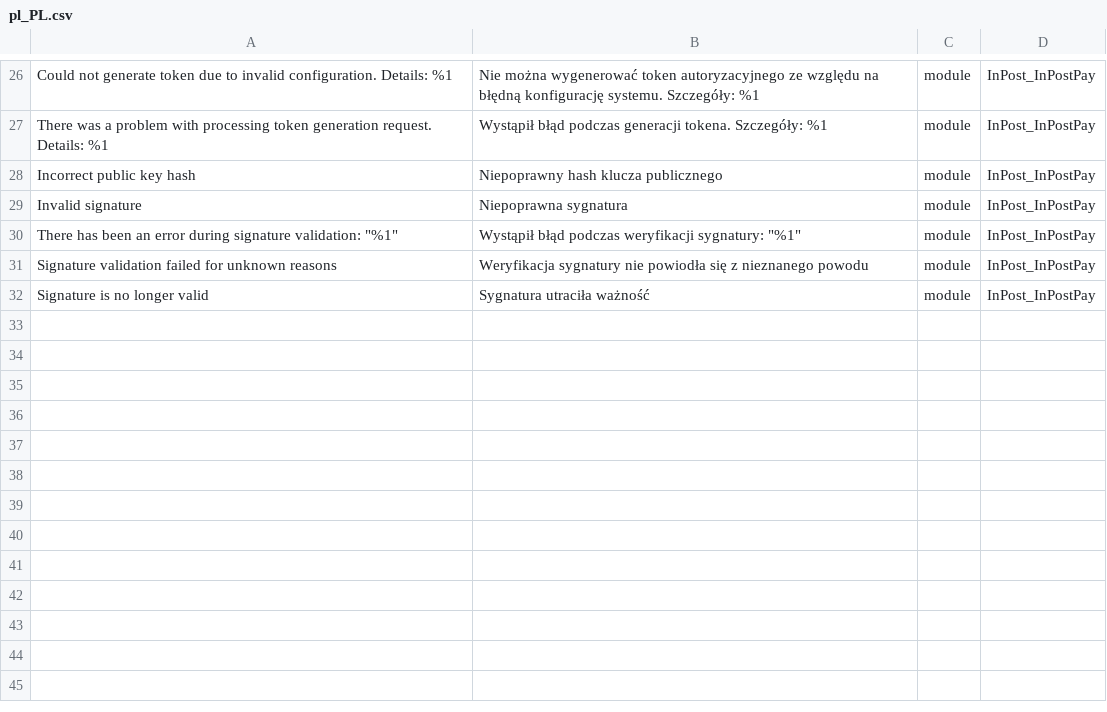
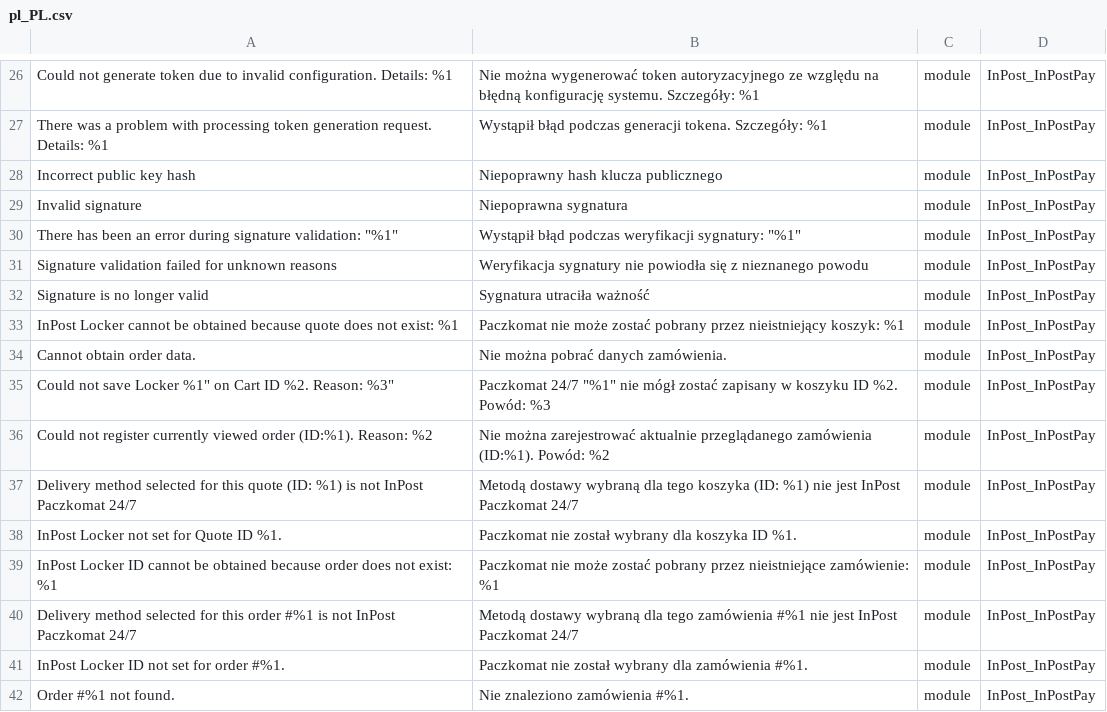
Before and after one commit to FastWhiteCat/magento2-inpost-pay, a CSV file: packages/magento2-module-inpost-pay/src/i18n/pl_PL.csv, drawn as a sheet; only a part is shown, gaps mark what is left out.

Commit message:
INPAY-9 - Added translations and code quality fixes.

```diff
--- a/packages/magento2-module-inpost-pay/src/i18n/pl_PL.csv
+++ b/packages/magento2-module-inpost-pay/src/i18n/pl_PL.csv
@@ -32 +32,11 @@
 "Signature is no longer valid","Sygnatura utraciła ważność",module,InPost_InPostPay
+"InPost Locker cannot be obtained because quote does not exist: %1","Paczkomat nie może zostać pobrany przez nieistniejący koszyk: %1",module,InPost_InPostPay
+"Cannot obtain order data.","Nie można pobrać danych zamówienia.",module,InPost_InPostPay
+"Could not save Locker "%1" on Cart ID %2. Reason: %3","Paczkomat 24/7 ""%1"" nie mógł zostać zapisany w koszyku ID %2. Powód: %3",module,InPost_InPostPay
+"Could not register currently viewed order (ID:%1). Reason: %2","Nie można zarejestrować aktualnie przeglądanego zamówienia (ID:%1). Powód: %2",module,InPost_InPostPay
+"Delivery method selected for this quote (ID: %1) is not InPost Paczkomat 24/7","Metodą dostawy wybraną dla tego koszyka (ID: %1) nie jest InPost Paczkomat 24/7",module,InPost_InPostPay
+"InPost Locker not set for Quote ID %1.","Paczkomat nie został wybrany dla koszyka ID %1.",module,InPost_InPostPay
+"InPost Locker ID cannot be obtained because order does not exist: %1","Paczkomat nie może zostać pobrany przez nieistniejące zamówienie: %1",module,InPost_InPostPay
+"Delivery method selected for this order #%1 is not InPost Paczkomat 24/7","Metodą dostawy wybraną dla tego zamówienia #%1 nie jest InPost Paczkomat 24/7",module,InPost_InPostPay
+"InPost Locker ID not set for order #%1.","Paczkomat nie został wybrany dla zamówienia #%1.",module,InPost_InPostPay
+"Order #%1 not found.","Nie znaleziono zamówienia #%1.",module,InPost_InPostPay
```
Also changed, not shown: 6 other files.
